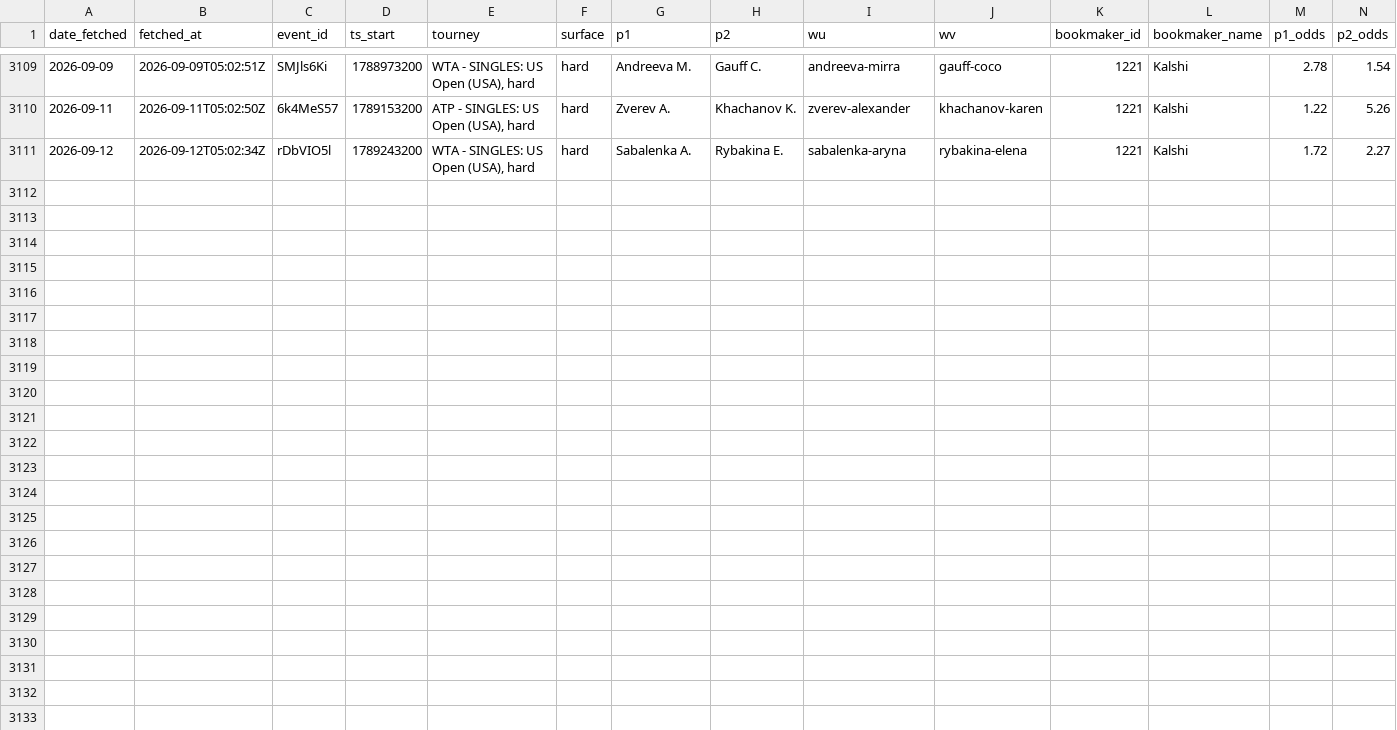
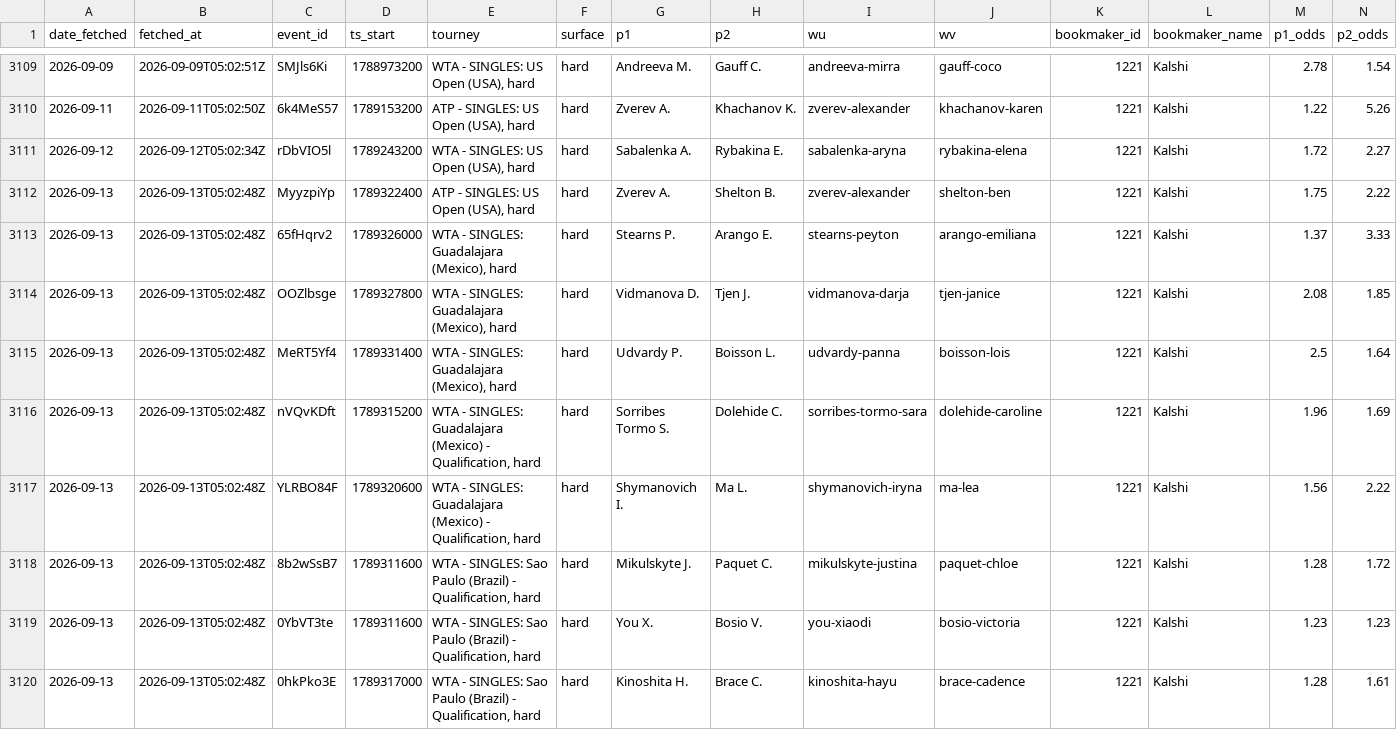
Before and after one commit to gmalbert/tennis-predictions, a CSV file: data_files/flashscore_odds_history.csv, drawn as a sheet; only a part is shown, gaps mark what is left out; rows hold the shown columns only; the diff names each change by its address in the sheet, - before the commit and + after, or states it on an @@ line.

```diff
--- a/data_files/flashscore_odds_history.csv
+++ b/data_files/flashscore_odds_history.csv
+row 3112: 2026-09-13 | 2026-09-13T05:02:48Z | MyyzpiYp | 1789322400 | ATP - SINGLES: US Open (USA), hard | hard | Zverev A. | Shelton B. | zverev-alexander | shelton-ben | 1221 | Kalshi | 1.75 | 2.22
+row 3113: 2026-09-13 | 2026-09-13T05:02:48Z | 65fHqrv2 | 1789326000 | WTA - SINGLES: Guadalajara (Mexico), hard | hard | Stearns P. | Arango E. | stearns-peyton | arango-emiliana | 1221 | Kalshi | 1.37 | 3.33
+row 3114: 2026-09-13 | 2026-09-13T05:02:48Z | OOZlbsge | 1789327800 | WTA - SINGLES: Guadalajara (Mexico), hard | hard | Vidmanova D. | Tjen J. | vidmanova-darja | tjen-janice | 1221 | Kalshi | 2.08 | 1.85
+row 3115: 2026-09-13 | 2026-09-13T05:02:48Z | MeRT5Yf4 | 1789331400 | WTA - SINGLES: Guadalajara (Mexico), hard | hard | Udvardy P. | Boisson L. | udvardy-panna | boisson-lois | 1221 | Kalshi | 2.5 | 1.64
+row 3116: 2026-09-13 | 2026-09-13T05:02:48Z | nVQvKDft | 1789315200 | WTA - SINGLES: Guadalajara (Mexico) - Qualification, hard | hard | Sorribes Tormo S. | Dolehide C. | sorribes-tormo-sara | dolehide-caroline | 1221 | Kalshi | 1.96 | 1.69
+row 3117: 2026-09-13 | 2026-09-13T05:02:48Z | YLRBO84F | 1789320600 | WTA - SINGLES: Guadalajara (Mexico) - Qualification, hard | hard | Shymanovich I. | Ma L. | shymanovich-iryna | ma-lea | 1221 | Kalshi | 1.56 | 2.22
+row 3118: 2026-09-13 | 2026-09-13T05:02:48Z | 8b2wSsB7 | 1789311600 | WTA - SINGLES: Sao Paulo (Brazil) - Qualification, hard | hard | Mikulskyte J. | Paquet C. | mikulskyte-justina | paquet-chloe | 1221 | Kalshi | 1.28 | 1.72
+row 3119: 2026-09-13 | 2026-09-13T05:02:48Z | 0YbVT3te | 1789311600 | WTA - SINGLES: Sao Paulo (Brazil) - Qualification, hard | hard | You X. | Bosio V. | you-xiaodi | bosio-victoria | 1221 | Kalshi | 1.23 | 1.23
+row 3120: 2026-09-13 | 2026-09-13T05:02:48Z | 0hkPko3E | 1789317000 | WTA - SINGLES: Sao Paulo (Brazil) - Qualification, hard | hard | Kinoshita H. | Brace C. | kinoshita-hayu | brace-cadence | 1221 | Kalshi | 1.28 | 1.61
```
Also changed, not shown: 3 other files.
